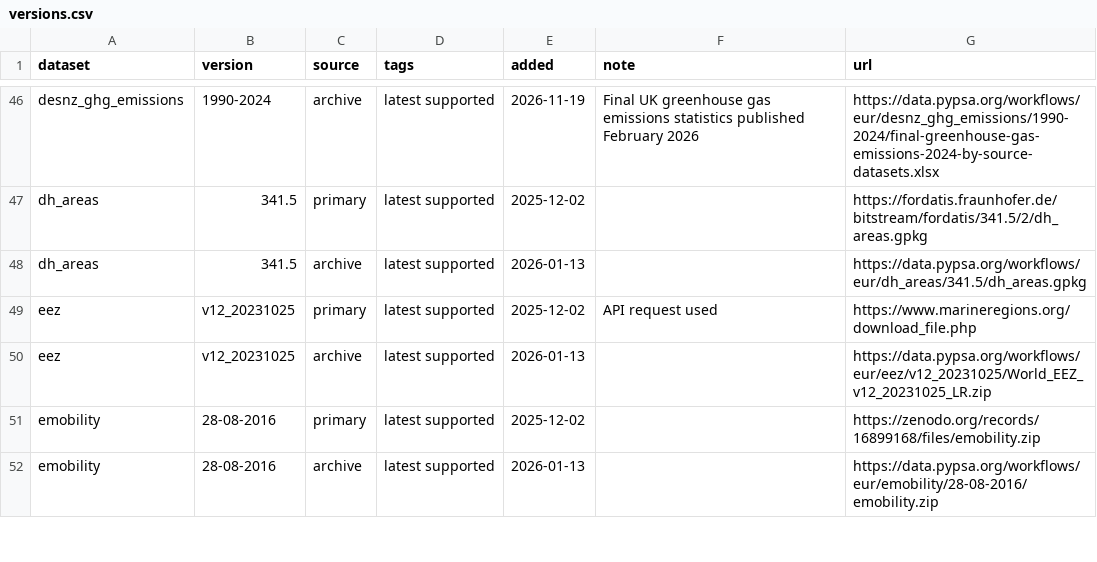
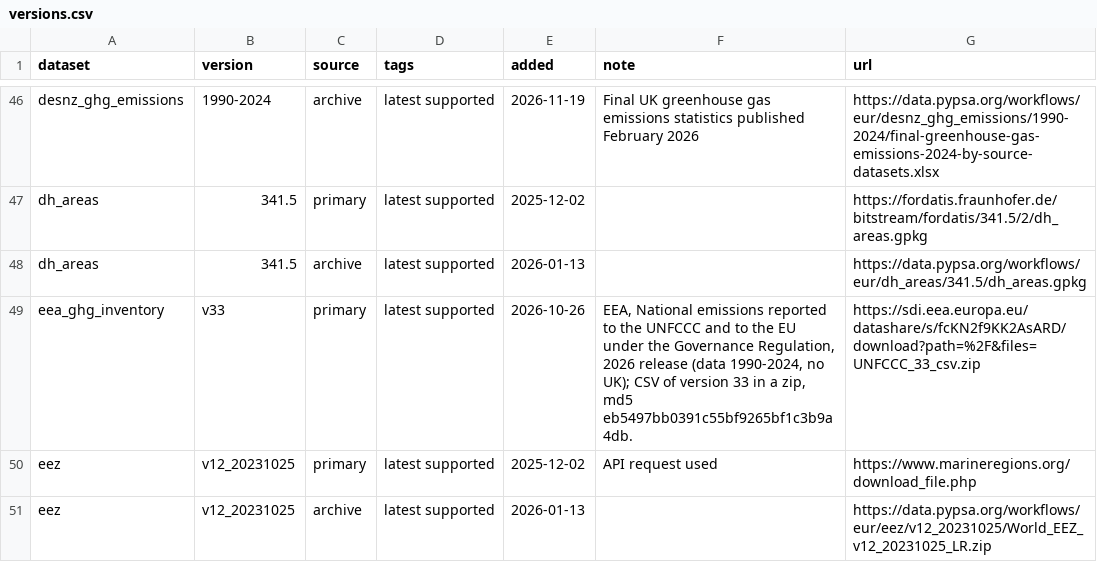
Before and after one commit to LukasFrankenQ/pypsa-eur, a CSV file: data/versions.csv, drawn as a sheet; only a part is shown, gaps mark what is left out; the shorter side is filled out with more unchanged rows.

```diff
--- a/data/versions.csv
+++ b/data/versions.csv
@@ -48,2 +48,3 @@ dh_areas,341.5,primary,latest supported,2025-12-02,,https://fordatis.fraunhofer.
 dh_areas,341.5,archive,latest supported,2026-01-13,,https://data.pypsa.org/workflows/eur/dh_areas/341.5/dh_areas.gpkg
+eea_ghg_inventory,v33,primary,latest supported,2026-10-26,"EEA, National emissions reported to the UNFCCC and to the EU under the Governance Regulation, 2026 release (data 1990-2024, no UK); CSV of version 33 in a zip, md5 eb5497bb0391c55bf9265bf1c3b9a4db.",https://sdi.eea.europa.eu/datashare/s/fcKN2f9KK2AsARD/download?path=%2F&files=UNFCCC_33_csv.zip
 eez,v12_20231025,primary,latest supported,2025-12-02,API request used,https://www.marineregions.org/download_file.php
```
Also changed, not shown: doc/data_inventory.csv, 5 other files.
